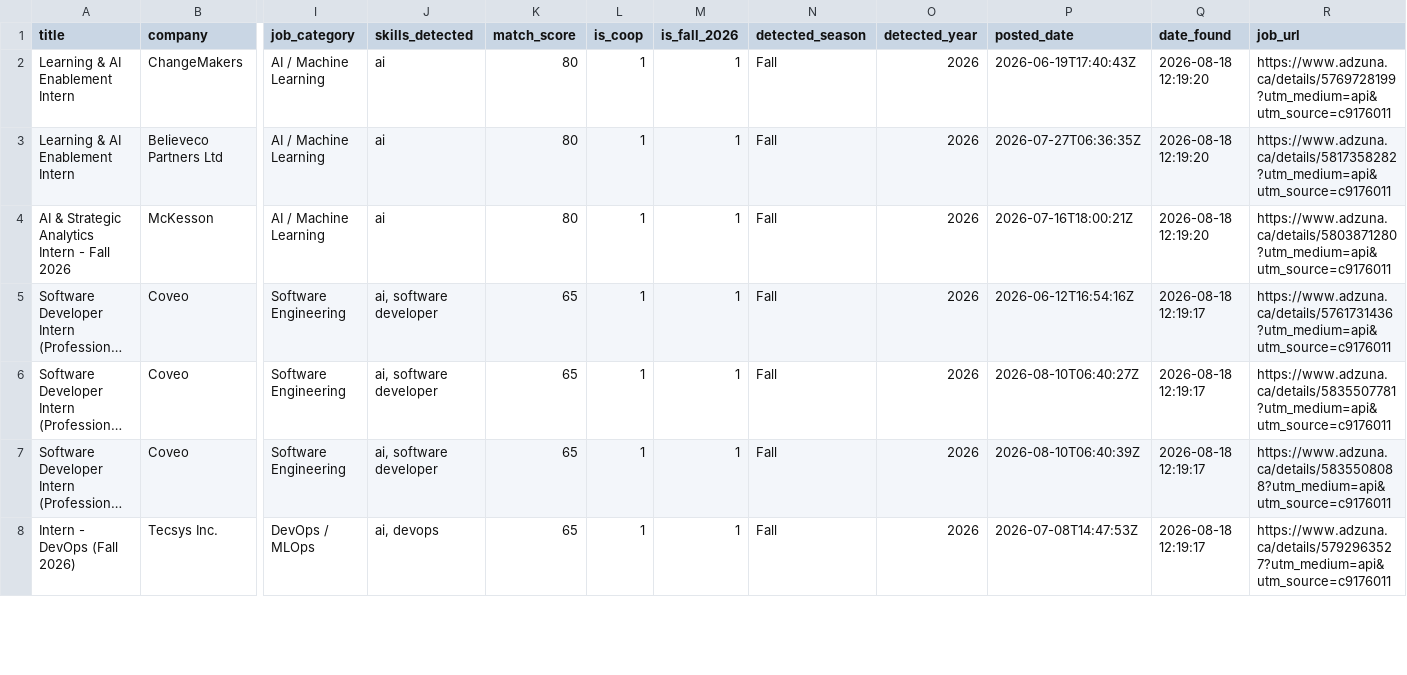
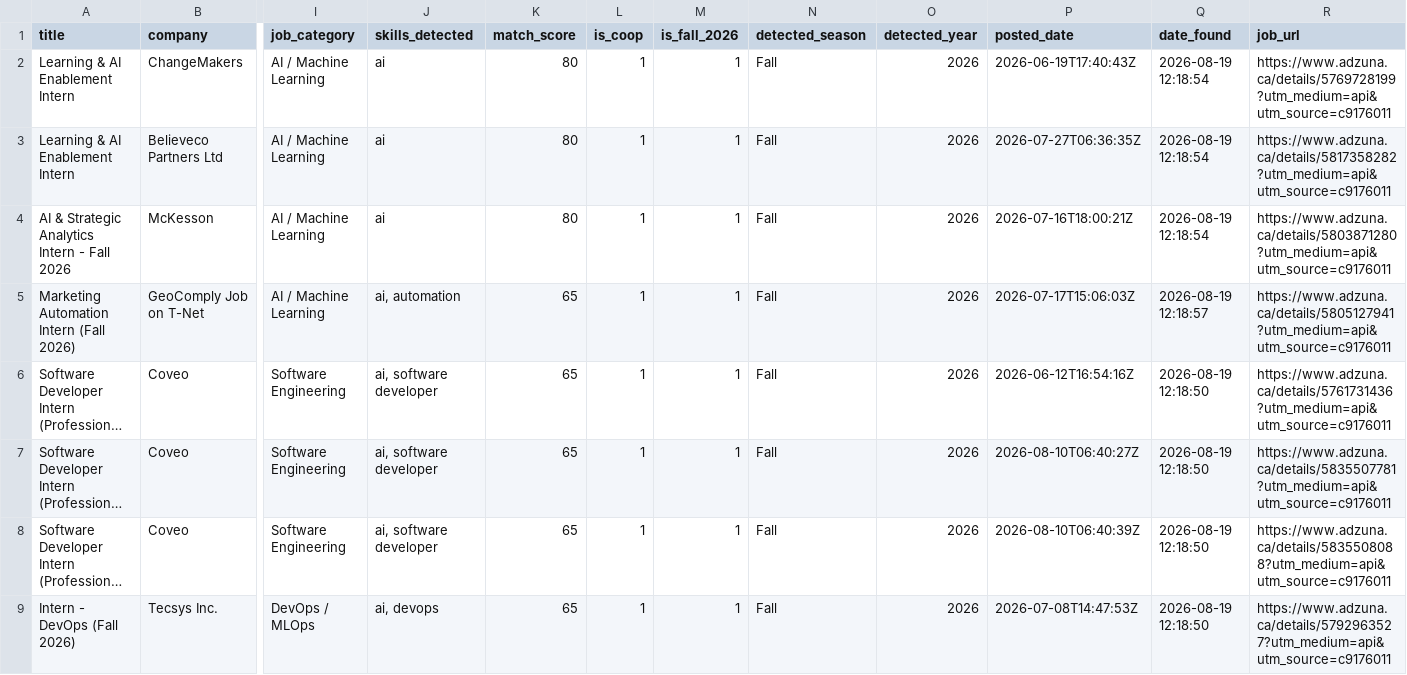
Before and after one commit to claraashraf24/coop-radar-ai, a CSV file: data/exports/jobs_export.csv, drawn as a sheet; only a part is shown, gaps mark what is left out; long unchanged cells end in …; addresses are those after the commit; rows hold the shown columns only; the diff covers the shown part only; the diff names each change by its address in the sheet, - before the commit and + after, or states it on an @@ line.

```diff
--- a/data/exports/jobs_export.csv
+++ b/data/exports/jobs_export.csv
-Q2:Q4 (date_found): 2026-08-18 12:19:20
+Q2:Q4 (date_found): 2026-08-19 12:18:54
+row 5: Marketing Automation Intern (Fall 2026) | GeoComply Job on T-Net | AI / Machine Learning | ai, automation | 65 | 1 | 1 | Fall | 2026 | 2026-07-17T15:06:03Z | 2026-08-19 12:18:57 | https://www.adzuna.ca/details/5805127941?utm_medium=api&utm_source=c9176011
-Q6:Q9 (date_found): 2026-08-18 12:19:17
+Q6:Q9 (date_found): 2026-08-19 12:18:50
```
Also changed, not shown: 5 added rows, 2 removed rows and 45 edited cells elsewhere in this file.
